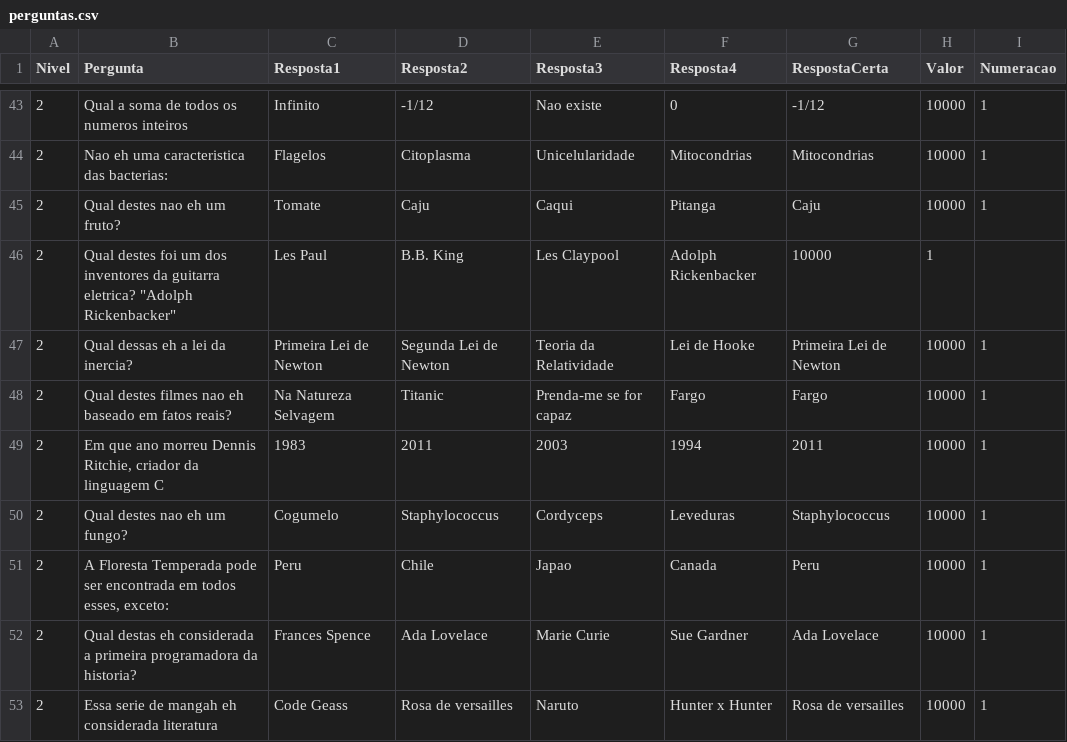
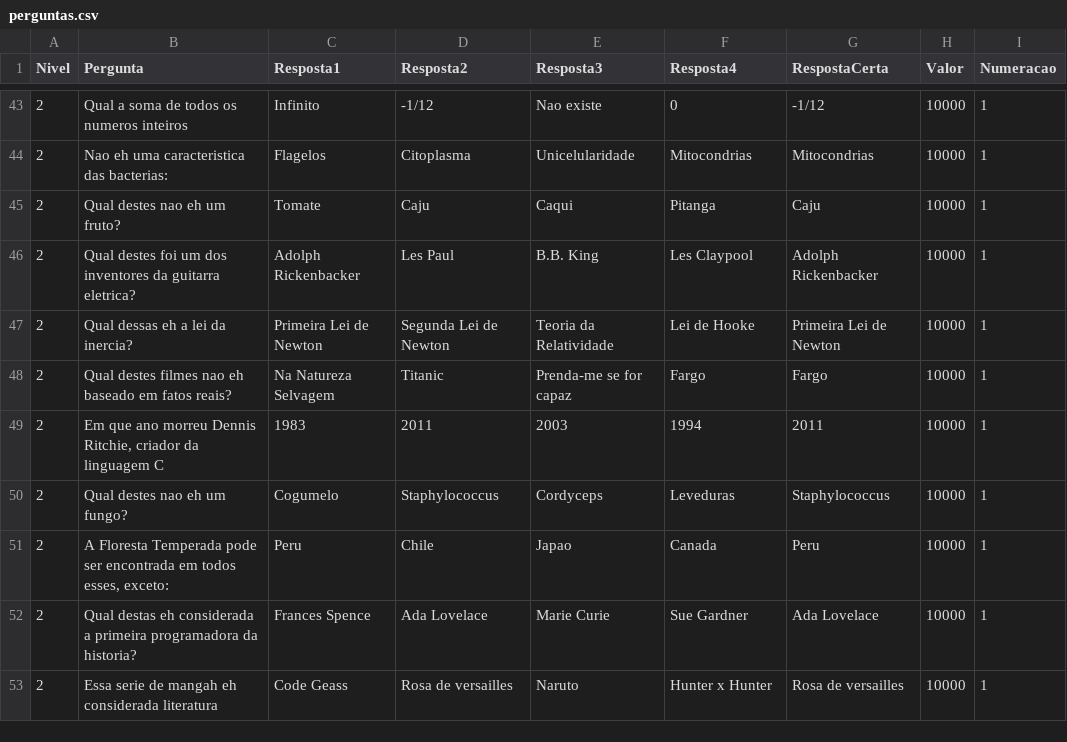
Before and after one commit to AndressAndrade/ufba-java-jogodomilhaosibugator, a CSV file: ShowdoMilhao/perguntas.csv, drawn as a sheet; only a part is shown, gaps mark what is left out; removed rows and columns are numbered as before the commit, all else as after; the diff names each change by its address in the sheet, - before the commit and + after, or states it on an @@ line.

Commit message:
Update perguntas.csv

```diff
--- a/ShowdoMilhao/perguntas.csv
+++ b/ShowdoMilhao/perguntas.csv
-row 46: 2 | Qual destes foi um dos inventores da guitarra eletrica? "Adolph Rickenbacker" | Les Paul | B.B. King | Les Claypool | Adolph Rickenbacker | 10000 | 1
+row 46: 2 | Qual destes foi um dos inventores da guitarra eletrica? | Adolph Rickenbacker | Les Paul | B.B. King | Les Claypool | Adolph Rickenbacker | 10000 | 1
```
